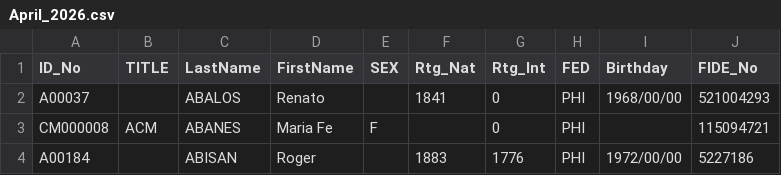
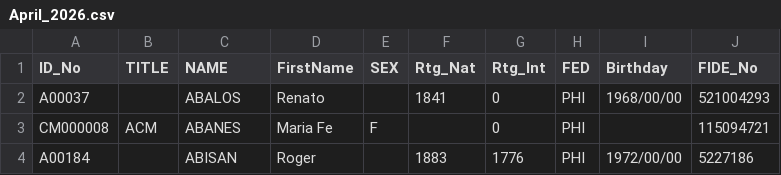
Before and after one commit to mythrilh3ml0ck/ChessMatesPHRatings, a CSV file: CMP/ratinghistory/April_2026.csv, drawn as a sheet; only a part is shown.

```diff
--- a/CMP/ratinghistory/April_2026.csv
+++ b/CMP/ratinghistory/April_2026.csv
@@ -1,2 +1,2 @@
-ID_No,TITLE,LastName,FirstName,SEX,Rtg_Nat,Rtg_Int,FED,Birthday,FIDE_No
+ID_No,TITLE,NAME,FirstName,SEX,Rtg_Nat,Rtg_Int,FED,Birthday,FIDE_No
 A00037,,ABALOS,Renato,,1841,0,PHI,1968/00/00,521004293
```
Also changed, not shown: CMP/ratinghistory/February_2026.csv, CMP/ratinghistory/March_2026.csv, 1 other file.
